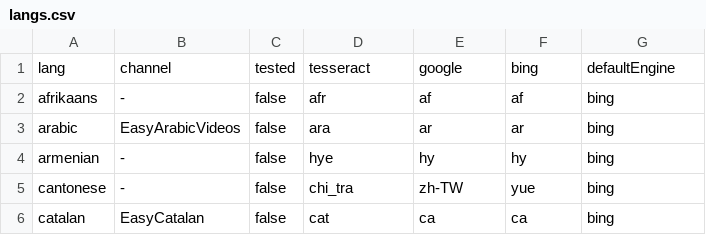
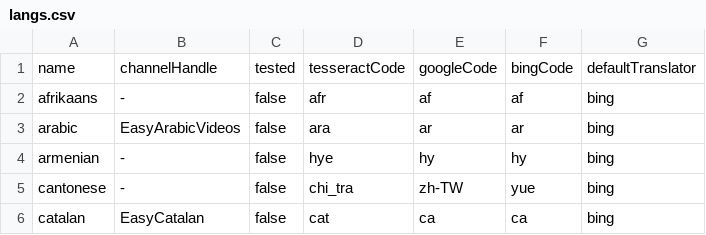
Before and after one commit to rnwst/easy-languages-dict, a CSV file: langs.csv, drawn as a sheet; only a part is shown; removed rows and columns are numbered as before the commit, all else as after; the diff names each change by its address in the sheet, - before the commit and + after, or states it on an @@ line.

```diff
--- a/langs.csv
+++ b/langs.csv
-row 1: lang | channel | tested | tesseract | google | bing | defaultEngine
+row 1: name | channelHandle | tested | tesseractCode | googleCode | bingCode | defaultTranslator
```
Also changed, not shown: 15 other files.
